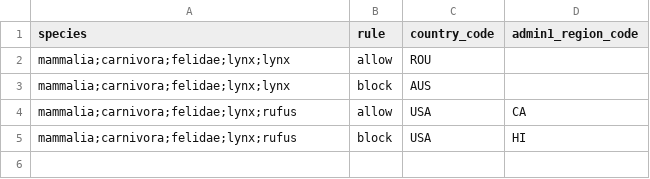
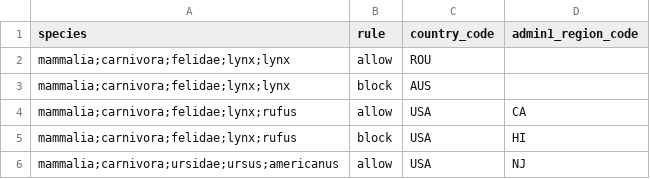
Before and after one commit to joan-morera/SpeciesNet-Improved, a CSV file: data/geofence_fixes.csv, drawn as a sheet.

Commit message:
geofence update

```diff
--- a/data/geofence_fixes.csv
+++ b/data/geofence_fixes.csv
@@ -5 +5,2 @@ mammalia;carnivora;felidae;lynx;rufus,allow,USA,CA
 mammalia;carnivora;felidae;lynx;rufus,block,USA,HI
+mammalia;carnivora;ursidae;ursus;americanus,allow,USA,NJ
```
